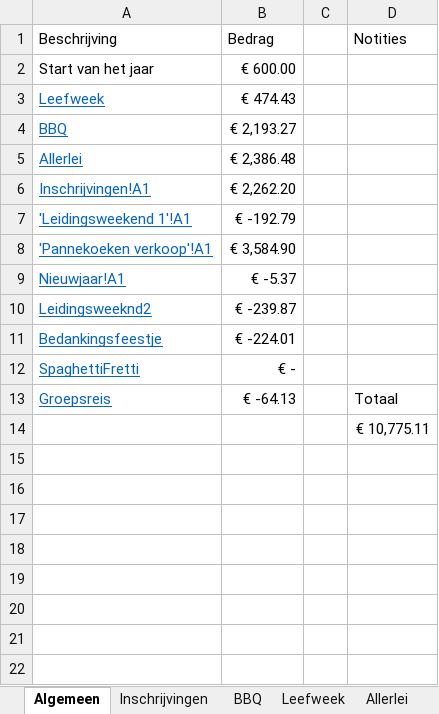
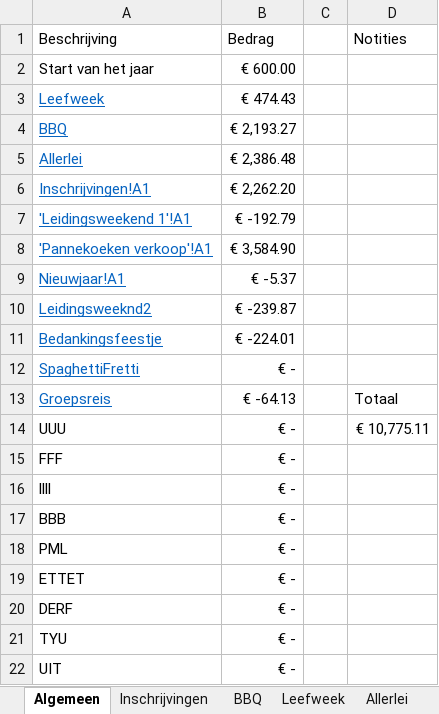
Before and after one commit to JelleDeGeest/ScoutsWallet, an Excel workbook: Files/Groepskas 2223.xlsx, sheet Algemeen, drawn as a sheet; values as stored, in another font and other column widths than the file's, no borders; conditional formats not drawn; removed rows and columns are numbered as before the commit, all else as after; the diff names each change by its address in the sheet, - before the commit and + after, or states it on an @@ line.

```diff
--- a/Files/Groepskas 2223.xlsx (sheet Algemeen)
+++ b/Files/Groepskas 2223.xlsx (sheet Algemeen)
-row 14:  |  |  | € 10,775.11
+row 14: UUU | € - |  | € 10,775.11
+row 15: FFF | € -
+row 16: llll | € -
+row 17: BBB | € -
+row 18: PML | € -
+row 19: ETTET | € -
+row 20: DERF | € -
+row 21: TYU | € -
+row 22: UIT | € -
```
Also changed, not shown: sheet BBQ, sheet Leefweek, other sheet tabs, Files/Groepskas 2324.xlsx, Files/Groepskas 2425.xlsx, 10 other files.
